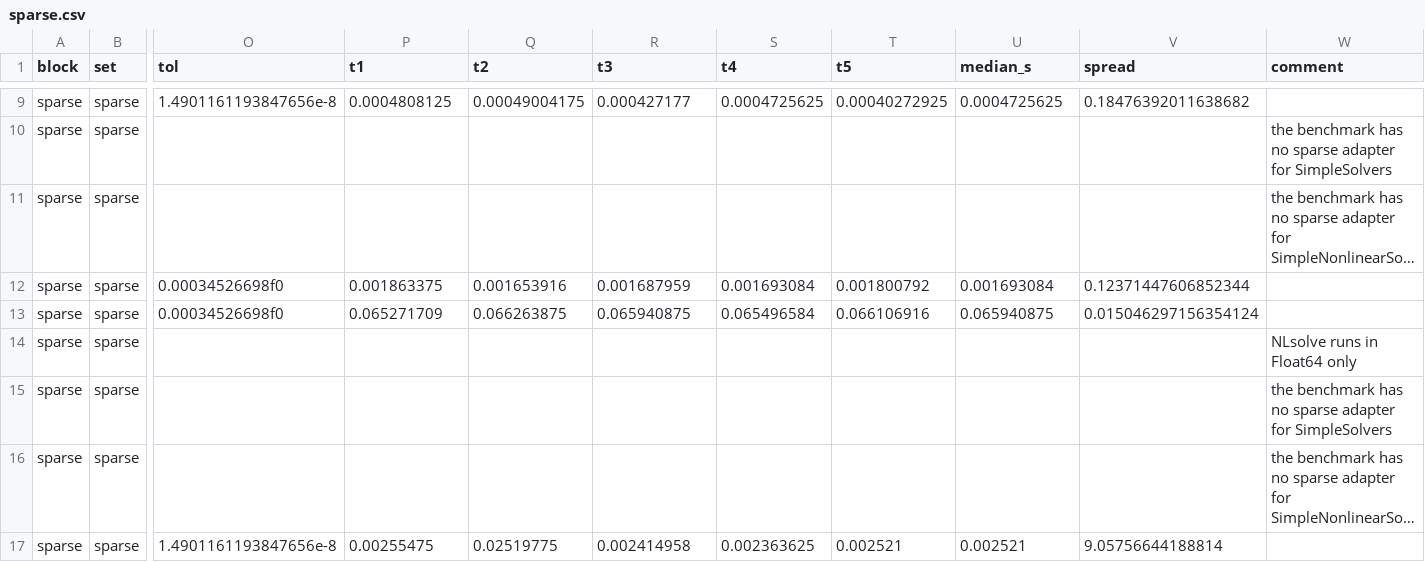
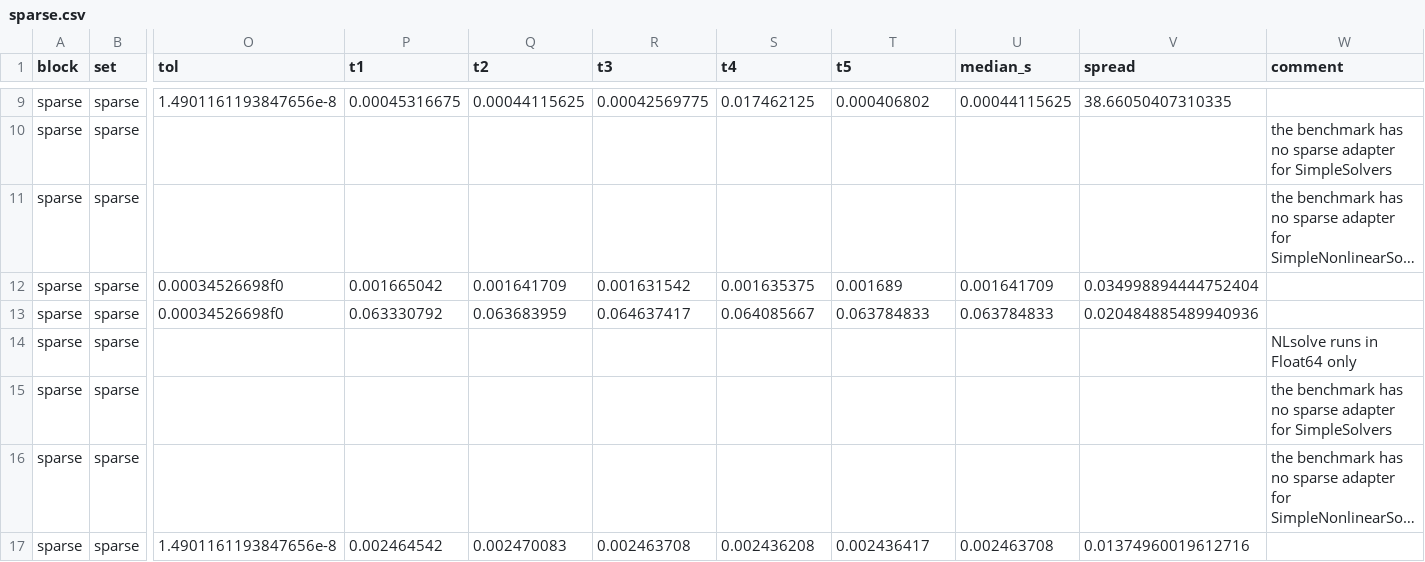
Before and after one commit to JuliaGNI/GeometricSolvers.jl, a CSV file: benchmark/results/sparse.csv, drawn as a sheet; only a part is shown, gaps mark what is left out; long unchanged cells end in …; the diff covers the shown part only; the diff names each change by its address in the sheet, - before the commit and + after, or states it on an @@ line.

```diff
--- a/benchmark/results/sparse.csv
+++ b/benchmark/results/sparse.csv
-P9 (t1): 0.0004808125
+P9 (t1): 0.00045316675
-Q9 (t2): 0.00049004175
+Q9 (t2): 0.00044115625
-R9 (t3): 0.000427177
+R9 (t3): 0.00042569775
-S9 (t4): 0.0004725625
+S9 (t4): 0.017462125
-T9 (t5): 0.00040272925
+T9 (t5): 0.000406802
-U9 (median_s): 0.0004725625
+U9 (median_s): 0.00044115625
-V9 (spread): 0.18476392011638682
+V9 (spread): 38.66050407310335
-P12 (t1): 0.001863375
+P12 (t1): 0.001665042
-Q12 (t2): 0.001653916
+Q12 (t2): 0.001641709
-R12 (t3): 0.001687959
+R12 (t3): 0.001631542
-S12 (t4): 0.001693084
+S12 (t4): 0.001635375
-T12 (t5): 0.001800792
+T12 (t5): 0.001689
-U12 (median_s): 0.001693084
+U12 (median_s): 0.001641709
-V12 (spread): 0.12371447606852344
+V12 (spread): 0.034998894444752404
-P13 (t1): 0.065271709
+P13 (t1): 0.063330792
-Q13 (t2): 0.066263875
+Q13 (t2): 0.063683959
-R13 (t3): 0.065940875
+R13 (t3): 0.064637417
-S13 (t4): 0.065496584
+S13 (t4): 0.064085667
-T13 (t5): 0.066106916
+T13 (t5): 0.063784833
-U13 (median_s): 0.065940875
+U13 (median_s): 0.063784833
-V13 (spread): 0.015046297156354124
+V13 (spread): 0.020484885489940936
-P17 (t1): 0.00255475
+P17 (t1): 0.002464542
-Q17 (t2): 0.02519775
+Q17 (t2): 0.002470083
-R17 (t3): 0.002414958
+R17 (t3): 0.002463708
-S17 (t4): 0.002363625
+S17 (t4): 0.002436208
-T17 (t5): 0.002521
+T17 (t5): 0.002436417
-U17 (median_s): 0.002521
+U17 (median_s): 0.002463708
-V17 (spread): 9.05756644188814
+V17 (spread): 0.01374960019612716
```
Also changed, not shown: 42 edited cells elsewhere in this file, benchmark/results/anderson.csv, benchmark/results/mixed.csv, 7 other files.
